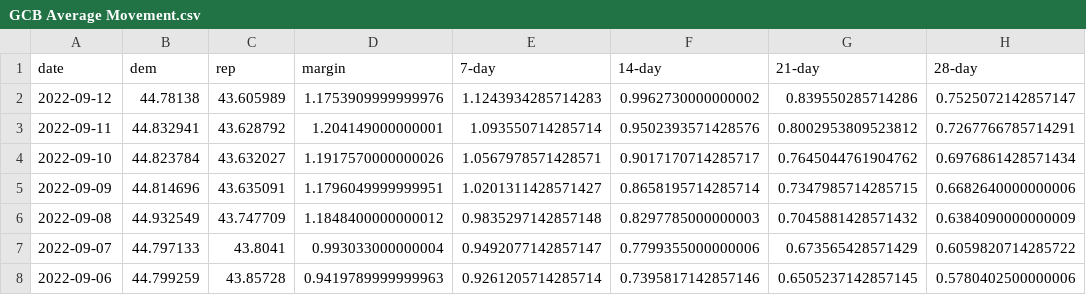
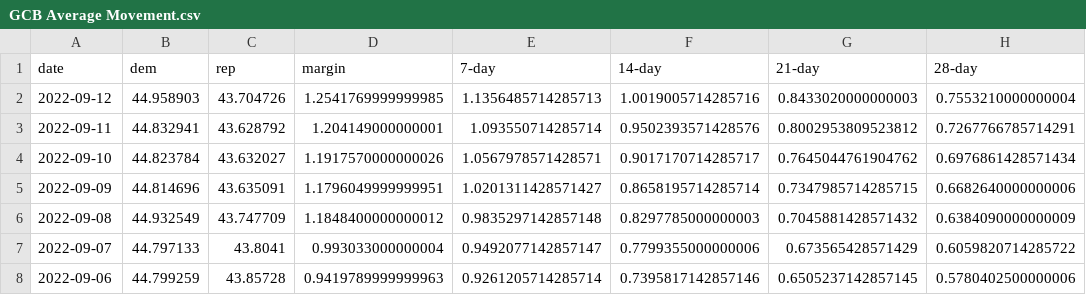
Before and after one commit to dcadata/fivey-is-an-emotional-fox, a CSV file: gcb_movement/GCB Average Movement.csv, drawn as a sheet; only a part is shown.

```diff
--- a/gcb_movement/GCB Average Movement.csv
+++ b/gcb_movement/GCB Average Movement.csv
@@ -1,3 +1,3 @@
 date,dem,rep,margin,7-day,14-day,21-day,28-day
-2022-09-12,44.78138,43.605989,1.1753909999999976,1.1243934285714283,0.9962730000000002,0.839550285714286,0.7525072142857147
+2022-09-12,44.958903,43.704726,1.2541769999999985,1.1356485714285713,1.0019005714285716,0.8433020000000003,0.7553210000000004
 2022-09-11,44.832941,43.628792,1.204149000000001,1.093550714285714,0.9502393571428576,0.8002953809523812,0.7267766785714291
```
Also changed, not shown: data/generic_ballot_polls.csv, gcb_movement/1-Dobbs (YTD split at 6.24).csv, 4 other files.
